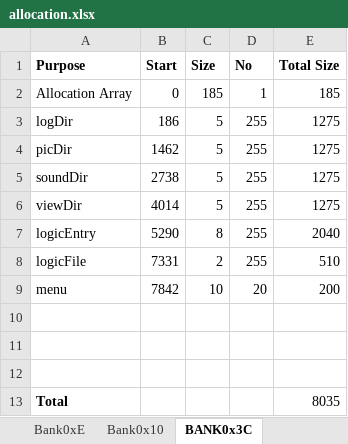
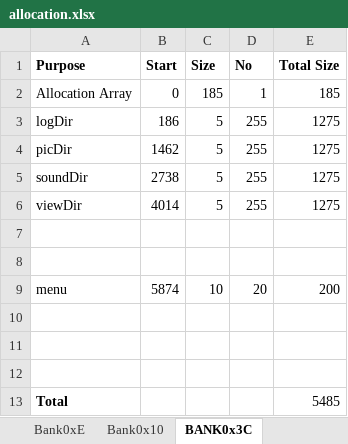
Before and after one commit to wizardmanannan/CX16Agi, an Excel workbook: docs/allocation.xlsx, sheet BANK0x3C, drawn as a sheet; values as stored, in another font and other column widths than the file's, no borders; the diff names each change by its address in the sheet, - before the commit and + after, or states it on an @@ line.

Commit message:
Moved logics to 3E to fix corruption bug

```diff
--- a/docs/allocation.xlsx (sheet BANK0x3C)
+++ b/docs/allocation.xlsx (sheet BANK0x3C)
-row 7: logicEntry | 5290 | 8 | 255 | 2040
+row 7: (empty)
-row 8: logicFile | 7331 | 2 | 255 | 510
+row 8: (empty)
-B9 (Start): 7842
+B9 (Start): 5874
-E13 (Total Size): 8035
+E13 (Total Size): 5485
```
Also changed, not shown: sheet BANK0x3E, 11 other files.
